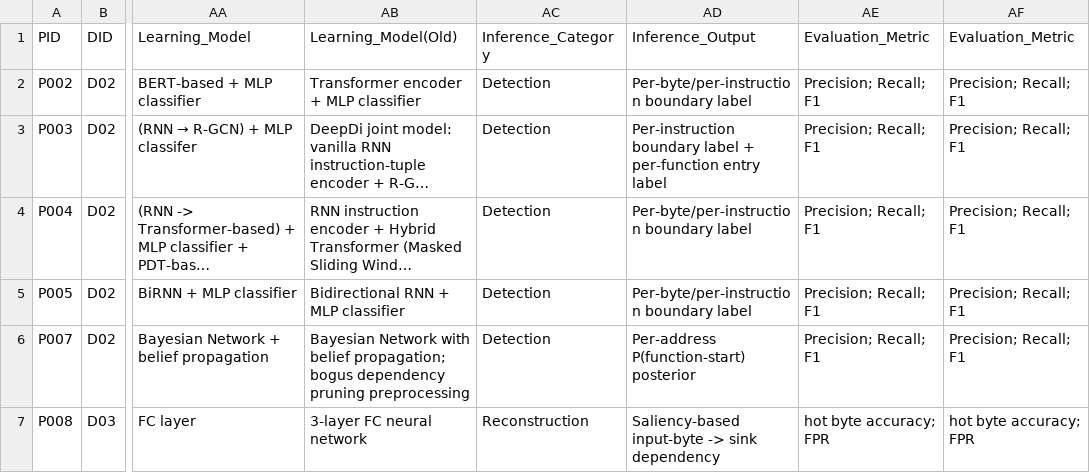
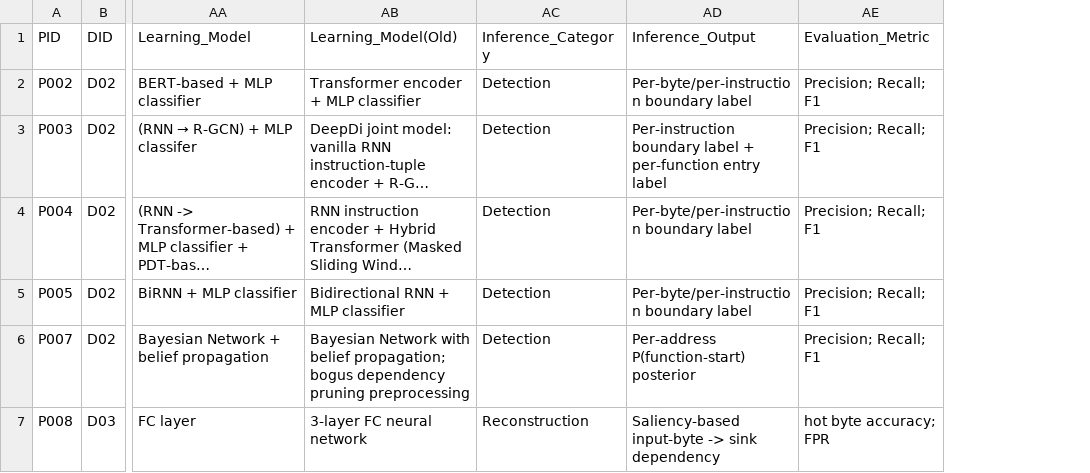
Before and after one commit to KwonYuJeong00/sok-web, a CSV file: source/ai_pipeline_final_sheet.csv, drawn as a sheet; only a part is shown, gaps mark what is left out; long unchanged cells end in …; the diff covers the shown part only; the diff names each change by its address in the sheet, - before the commit and + after, or states it on an @@ line.

```diff
--- a/source/ai_pipeline_final_sheet.csv
+++ b/source/ai_pipeline_final_sheet.csv
-column AF (Evaluation_Metric), rows 2-7: Precision; Recall; F1 | Precision; Recall; F1 | Precision; Recall; F1 | Precision; Recall; F1 | Precision; Recall; F1 | hot byte accuracy; FPR
```
Also changed, not shown: 14 edited cells elsewhere in this file, 10 other files.
